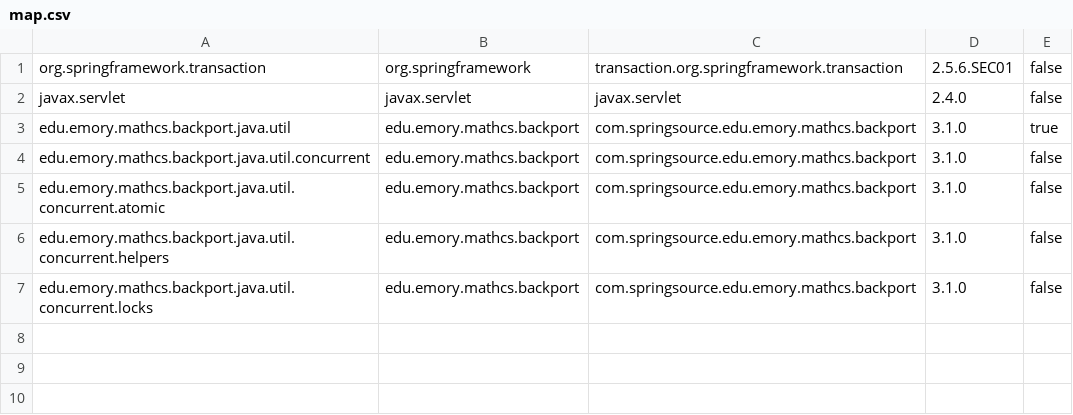
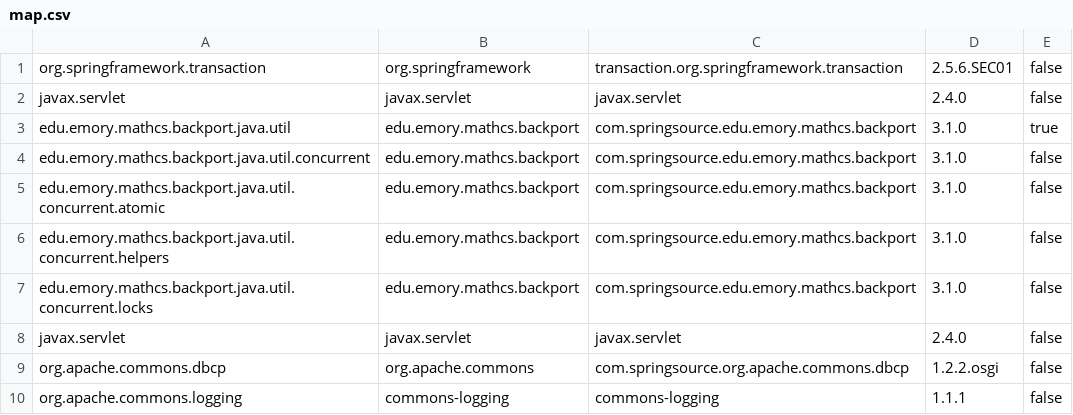
Before and after one commit to modernizing/merry, a CSV file: _fixtures/map/map.csv, drawn as a sheet.

```diff
--- a/_fixtures/map/map.csv
+++ b/_fixtures/map/map.csv
@@ -7 +7,4 @@ edu.emory.mathcs.backport.java.util.concurrent.helpers,edu.emory.mathcs.backport
 edu.emory.mathcs.backport.java.util.concurrent.locks,edu.emory.mathcs.backport,com.springsource.edu.emory.mathcs.backport,3.1.0,false
+javax.servlet,javax.servlet,javax.servlet,2.4.0,false
+org.apache.commons.dbcp,org.apache.commons,com.springsource.org.apache.commons.dbcp,1.2.2.osgi,false
+org.apache.commons.logging,commons-logging,commons-logging,1.1.1,false
```
Also changed, not shown: 1 other file.
